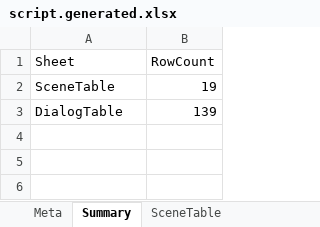
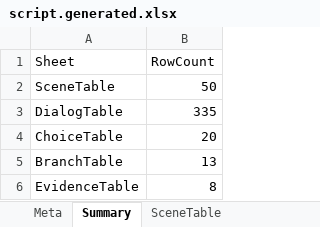
Before and after one commit to yong124/GSD, an Excel workbook: content/generated/script.generated.xlsx, sheet Summary, drawn as a sheet; values as stored, in another font and other column widths than the file's, no borders; the diff names each change by its address in the sheet, - before the commit and + after, or states it on an @@ line.

```diff
--- a/content/generated/script.generated.xlsx (sheet Summary)
+++ b/content/generated/script.generated.xlsx (sheet Summary)
-B2 (RowCount): 19
+B2 (RowCount): 50
-B3 (RowCount): 139
+B3 (RowCount): 335
+row 4: ChoiceTable | 20
+row 5: BranchTable | 13
+row 6: EvidenceTable | 8
```
Also changed, not shown: sheet DialogTable, sheet SceneTable, sheet Meta, other sheet tabs, 16 other files.
